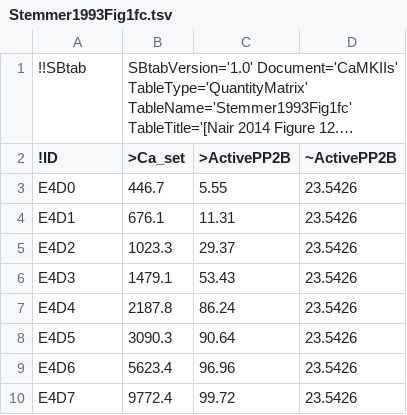
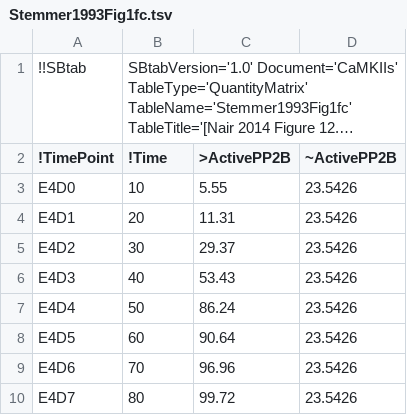
Before and after one commit to icpm-kth/uqsa, a TSV file: inst/extdata/CaMKIIs/Stemmer1993Fig1fc.tsv, drawn as a sheet; long unchanged cells end in …; the diff names each change by its address in the sheet, - before the commit and + after, or states it on an @@ line.

```diff
--- a/inst/extdata/CaMKIIs/Stemmer1993Fig1fc.tsv
+++ b/inst/extdata/CaMKIIs/Stemmer1993Fig1fc.tsv
-A2: !ID
+A2: !TimePoint
-B2: >Ca_set
+B2: !Time
-B3 (!Time): 446.7
+B3 (!Time): 10
-B4 (!Time): 676.1
+B4 (!Time): 20
-B5 (!Time): 1023.3
+B5 (!Time): 30
-B6 (!Time): 1479.1
+B6 (!Time): 40
-B7 (!Time): 2187.8
+B7 (!Time): 50
-B8 (!Time): 3090.3
+B8 (!Time): 60
-B9 (!Time): 5623.4
+B9 (!Time): 70
-B10 (!Time): 9772.4
+B10 (!Time): 80
```
Also changed, not shown: inst/extdata/CaMKIIs/EventScheduleBradshaw2003Fig2E.tsv, inst/extdata/CaMKIIs/EventScheduleODonnel2010Fig3Co.tsv, 33 other files.
